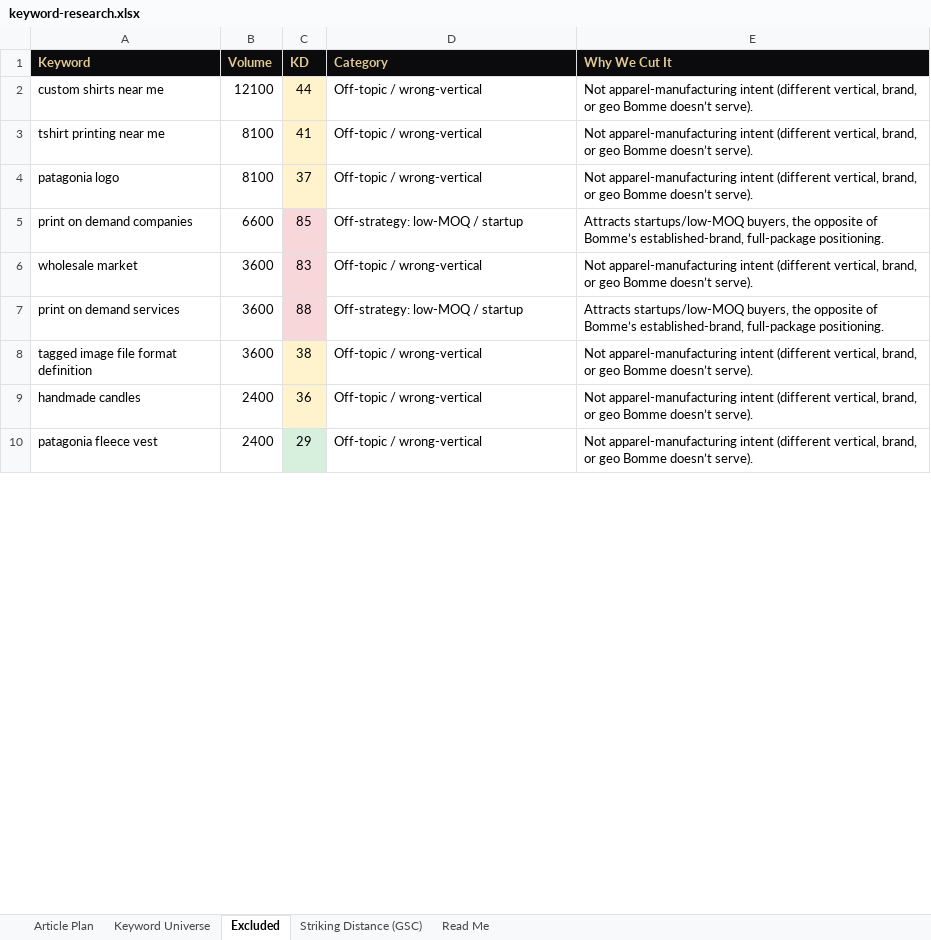
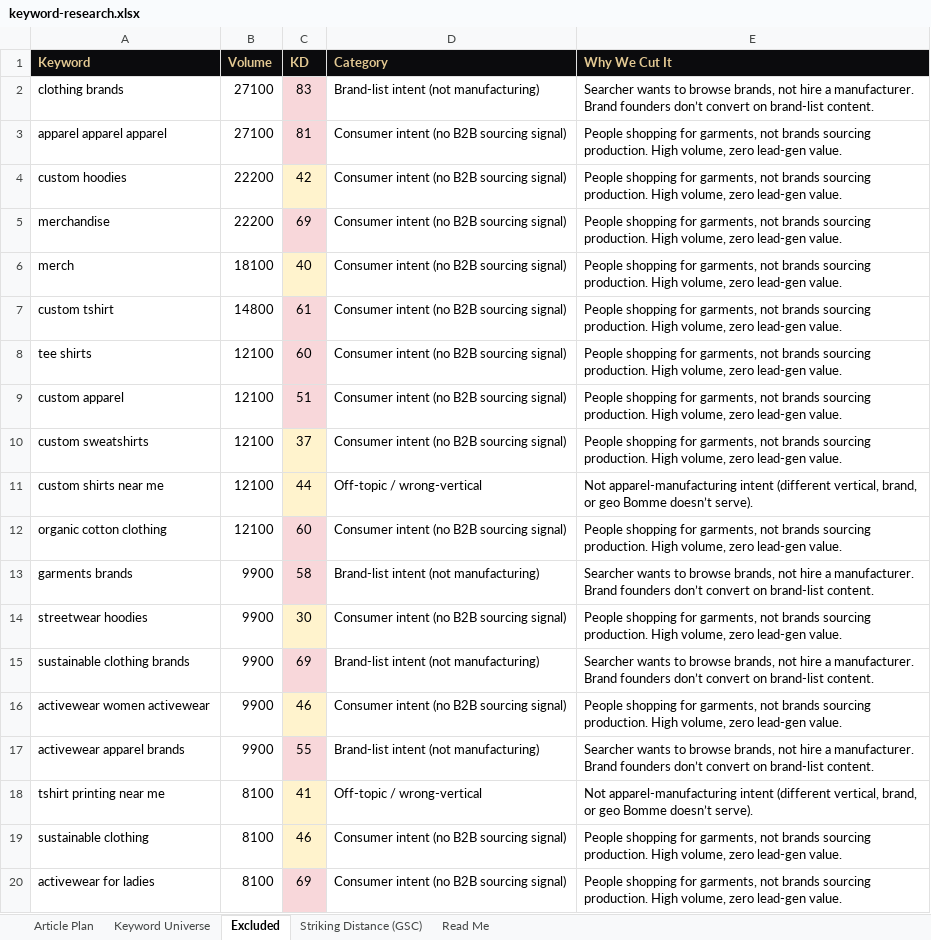
Before and after one commit to jonestj-boop/decks, an Excel workbook: decks/bomme-studio/keyword-research.xlsx, sheet Excluded, drawn as a sheet; only a part is shown; the shorter side is filled out with more unchanged rows; values as stored, in another font and other column widths than the file's, no borders; the diff covers the shown part only; the diff names each change by its address in the sheet, - before the commit and + after, or states it on an @@ line.

```diff
--- a/decks/bomme-studio/keyword-research.xlsx (sheet Excluded)
+++ b/decks/bomme-studio/keyword-research.xlsx (sheet Excluded)
+row 2: clothing brands | 27100 | 83 | Brand-list intent (not manufacturing) | Searcher wants to browse brands, not hire a manufacturer. Brand founders don’t convert on brand-list content.
+row 3: apparel apparel apparel | 27100 | 81 | Consumer intent (no B2B sourcing signal) | People shopping for garments, not brands sourcing production. High volume, zero lead-gen value.
+row 4: custom hoodies | 22200 | 42 | Consumer intent (no B2B sourcing signal) | People shopping for garments, not brands sourcing production. High volume, zero lead-gen value.
+row 5: merchandise | 22200 | 69 | Consumer intent (no B2B sourcing signal) | People shopping for garments, not brands sourcing production. High volume, zero lead-gen value.
+row 6: merch | 18100 | 40 | Consumer intent (no B2B sourcing signal) | People shopping for garments, not brands sourcing production. High volume, zero lead-gen value.
+row 7: custom tshirt | 14800 | 61 | Consumer intent (no B2B sourcing signal) | People shopping for garments, not brands sourcing production. High volume, zero lead-gen value.
+row 8: tee shirts | 12100 | 60 | Consumer intent (no B2B sourcing signal) | People shopping for garments, not brands sourcing production. High volume, zero lead-gen value.
+row 9: custom apparel | 12100 | 51 | Consumer intent (no B2B sourcing signal) | People shopping for garments, not brands sourcing production. High volume, zero lead-gen value.
+row 10: custom sweatshirts | 12100 | 37 | Consumer intent (no B2B sourcing signal) | People shopping for garments, not brands sourcing production. High volume, zero lead-gen value.
+row 12: organic cotton clothing | 12100 | 60 | Consumer intent (no B2B sourcing signal) | People shopping for garments, not brands sourcing production. High volume, zero lead-gen value.
+row 13: garments brands | 9900 | 58 | Brand-list intent (not manufacturing) | Searcher wants to browse brands, not hire a manufacturer. Brand founders don’t convert on brand-list content.
+row 14: streetwear hoodies | 9900 | 30 | Consumer intent (no B2B sourcing signal) | People shopping for garments, not brands sourcing production. High volume, zero lead-gen value.
+row 15: sustainable clothing brands | 9900 | 69 | Brand-list intent (not manufacturing) | Searcher wants to browse brands, not hire a manufacturer. Brand founders don’t convert on brand-list content.
+row 16: activewear women activewear | 9900 | 46 | Consumer intent (no B2B sourcing signal) | People shopping for garments, not brands sourcing production. High volume, zero lead-gen value.
+row 17: activewear apparel brands | 9900 | 55 | Brand-list intent (not manufacturing) | Searcher wants to browse brands, not hire a manufacturer. Brand founders don’t convert on brand-list content.
+row 19: sustainable clothing | 8100 | 46 | Consumer intent (no B2B sourcing signal) | People shopping for garments, not brands sourcing production. High volume, zero lead-gen value.
+row 20: activewear for ladies | 8100 | 69 | Consumer intent (no B2B sourcing signal) | People shopping for garments, not brands sourcing production. High volume, zero lead-gen value.
```
Also changed, not shown: 54 added rows and 46 removed rows elsewhere in this sheet, sheet Keyword Universe, sheet Article Plan, sheet Striking Distance (GSC), sheet Read Me, 1 other file.
